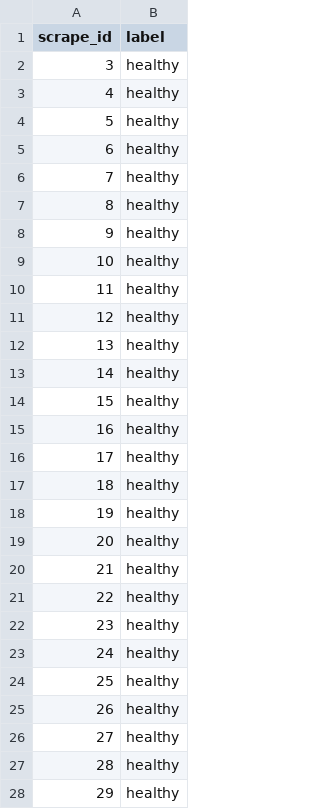
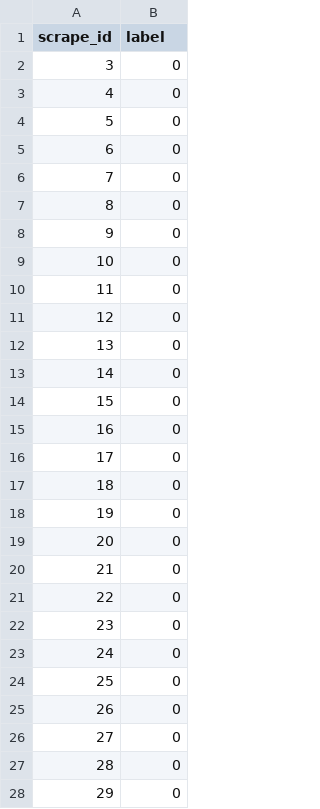
Before and after one commit to avinashc5/kafka-lag-analyser, a CSV file: training/class4-partition-skew/labels.csv, drawn as a sheet; only a part is shown; the diff covers the shown part only.

```diff
--- a/training/class4-partition-skew/labels.csv
+++ b/training/class4-partition-skew/labels.csv
@@ -1,28 +1,28 @@
 scrape_id,label
-3,healthy
-4,healthy
-5,healthy
-6,healthy
-7,healthy
-8,healthy
-9,healthy
-10,healthy
-11,healthy
-12,healthy
-13,healthy
-14,healthy
-15,healthy
-16,healthy
-17,healthy
-18,healthy
-19,healthy
-20,healthy
-21,healthy
-22,healthy
-23,healthy
-24,healthy
-25,healthy
-26,healthy
-27,healthy
-28,healthy
-29,healthy
+3,0
+4,0
+5,0
+6,0
+7,0
+8,0
+9,0
+10,0
+11,0
+12,0
+13,0
+14,0
+15,0
+16,0
+17,0
+18,0
+19,0
+20,0
+21,0
+22,0
+23,0
+24,0
+25,0
+26,0
+27,0
+28,0
+29,0
```
Also changed, not shown: 90 edited cells elsewhere in this file, training/class3-network-degradation/labels.csv, training/class5-slow-consumer/labels.csv, 11 other files.
